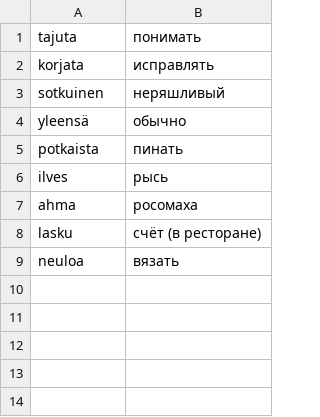
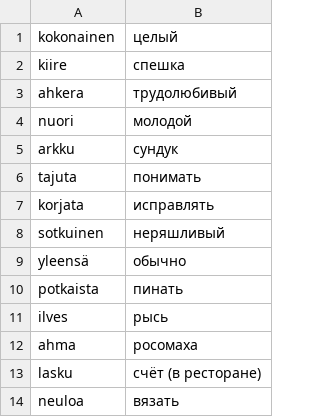
Before and after one commit to koryuun/svelte-vords, a CSV file: public/words/sanat.csv, drawn as a sheet.

```diff
--- a/public/words/sanat.csv
+++ b/public/words/sanat.csv
@@ -1 +1,6 @@
+kokonainen ; целый
+kiire ; спешка
+ahkera ; трудолюбивый
+nuori ; молодой
+arkku ; сундук
 tajuta ; понимать
```
Also changed, not shown: public/words/words.csv, 3 other files.
